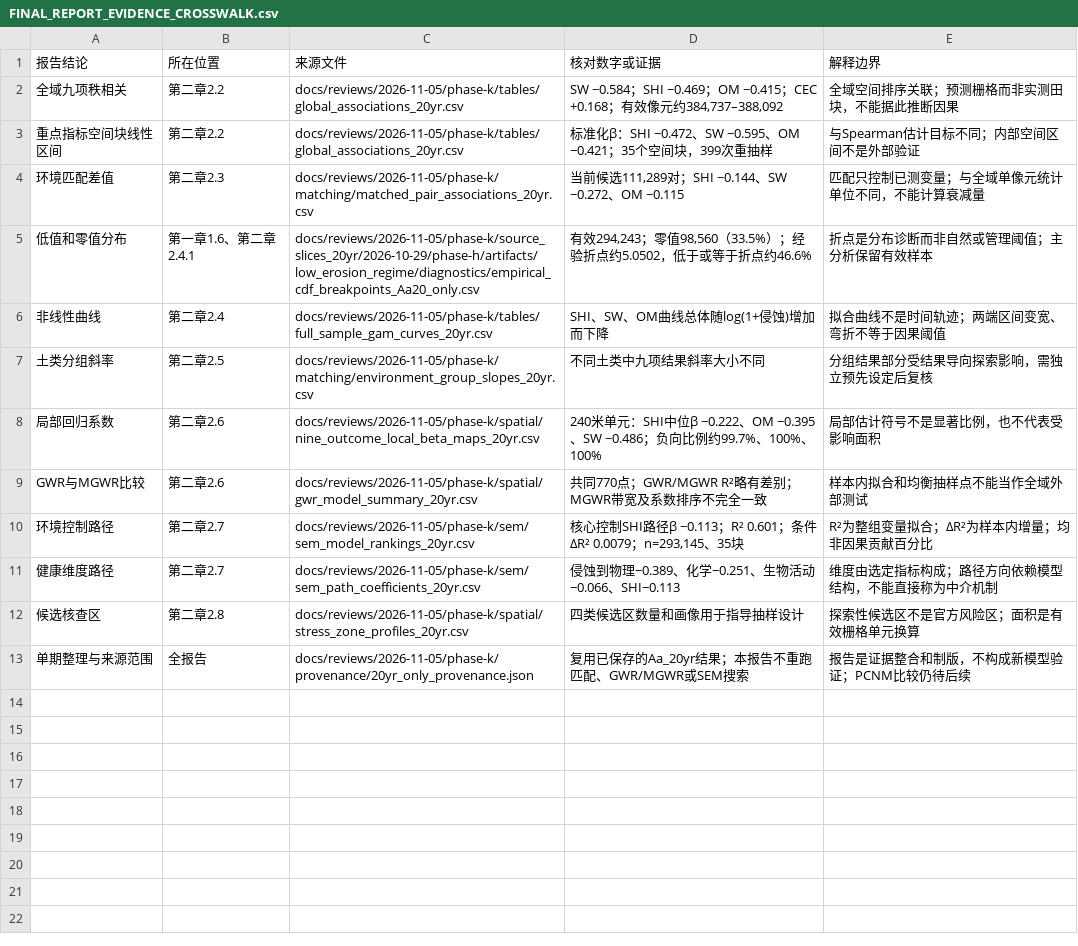
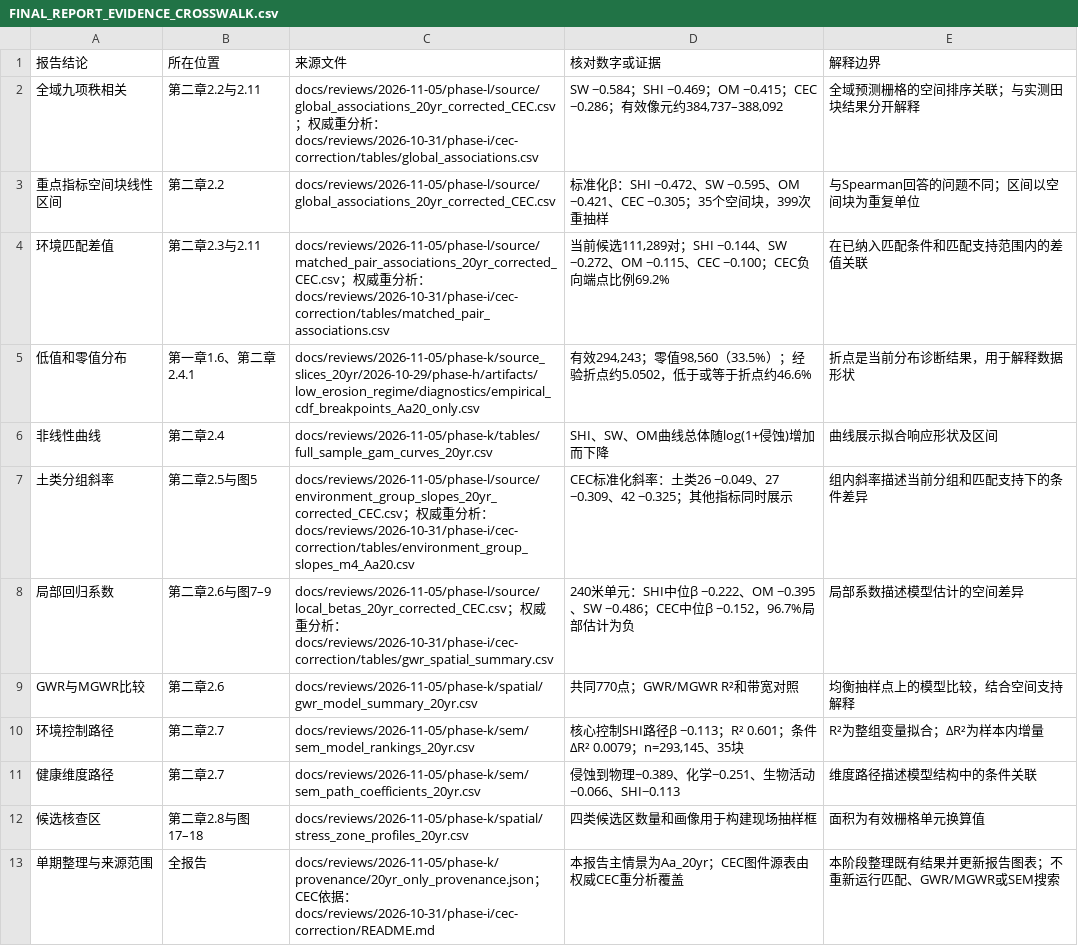
Before and after one commit to shy-sgsg/EnvMatch-SEH, a CSV file: docs/reviews/2026-11-05/phase-l/FINAL_REPORT_EVIDENCE_CROSSWALK.csv, drawn as a sheet.

```diff
--- a/docs/reviews/2026-11-05/phase-l/FINAL_REPORT_EVIDENCE_CROSSWALK.csv
+++ b/docs/reviews/2026-11-05/phase-l/FINAL_REPORT_EVIDENCE_CROSSWALK.csv
@@ -1,13 +1,13 @@
 报告结论,所在位置,来源文件,核对数字或证据,解释边界
-全域九项秩相关,第二章2.2,docs/reviews/2026-11-05/phase-k/tables/global_associations_20yr.csv,"SW −0.584；SHI −0.469；OM −0.415；CEC +0.168；有效像元约384,737–388,092",全域空间排序关联；预测栅格而非实测田块，不能据此推断因果
-重点指标空间块线性区间,第二章2.2,docs/reviews/2026-11-05/phase-k/tables/global_associations_20yr.csv,标准化β：SHI −0.472、SW −0.595、OM −0.421；35个空间块，399次重抽样,与Spearman估计目标不同；内部空间区间不是外部验证
-环境匹配差值,第二章2.3,docs/reviews/2026-11-05/phase-k/matching/matched_pair_associations_20yr.csv,"当前候选111,289对；SHI −0.144、SW −0.272、OM −0.115",匹配只控制已测变量；与全域单像元统计单位不同，不能计算衰减量
-低值和零值分布,第一章1.6、第二章2.4.1,docs/reviews/2026-11-05/phase-k/source_slices_20yr/2026-10-29/phase-h/artifacts/low_erosion_regime/diagnostics/empirical_cdf_breakpoints_Aa20_only.csv,"有效294,243；零值98,560（33.5%）；经验折点约5.0502，低于或等于折点约46.6%",折点是分布诊断而非自然或管理阈值；主分析保留有效样本
-非线性曲线,第二章2.4,docs/reviews/2026-11-05/phase-k/tables/full_sample_gam_curves_20yr.csv,SHI、SW、OM曲线总体随log(1+侵蚀)增加而下降,拟合曲线不是时间轨迹；两端区间变宽、弯折不等于因果阈值
-土类分组斜率,第二章2.5,docs/reviews/2026-11-05/phase-k/matching/environment_group_slopes_20yr.csv,不同土类中九项结果斜率大小不同,分组结果部分受结果导向探索影响，需独立预先设定后复核
-局部回归系数,第二章2.6,docs/reviews/2026-11-05/phase-k/spatial/nine_outcome_local_beta_maps_20yr.csv,240米单元：SHI中位β −0.222、OM −0.395、SW −0.486；负向比例约99.7%、100%、100%,局部估计符号不是显著比例，也不代表受影响面积
-GWR与MGWR比较,第二章2.6,docs/reviews/2026-11-05/phase-k/spatial/gwr_model_summary_20yr.csv,共同770点；GWR/MGWR R²略有差别；MGWR带宽及系数排序不完全一致,样本内拟合和均衡抽样点不能当作全域外部测试
-环境控制路径,第二章2.7,docs/reviews/2026-11-05/phase-k/sem/sem_model_rankings_20yr.csv,"核心控制SHI路径β −0.113；R² 0.601；条件ΔR² 0.0079；n=293,145、35块",R²为整组变量拟合；ΔR²为样本内增量；均非因果贡献百分比
-健康维度路径,第二章2.7,docs/reviews/2026-11-05/phase-k/sem/sem_path_coefficients_20yr.csv,侵蚀到物理−0.389、化学−0.251、生物活动−0.066、SHI−0.113,维度由选定指标构成；路径方向依赖模型结构，不能直接称为中介机制
-候选核查区,第二章2.8,docs/reviews/2026-11-05/phase-k/spatial/stress_zone_profiles_20yr.csv,四类候选区数量和画像用于指导抽样设计,探索性候选区不是官方风险区；面积是有效栅格单元换算
-单期整理与来源范围,全报告,docs/reviews/2026-11-05/phase-k/provenance/20yr_only_provenance.json,复用已保存的Aa_20yr结果；本报告不重跑匹配、GWR/MGWR或SEM搜索,报告是证据整合和制版，不构成新模型验证；PCNM比较仍待后续
+全域九项秩相关,第二章2.2与2.11,docs/reviews/2026-11-05/phase-l/source/global_associations_20yr_corrected_CEC.csv；权威重分析：docs/reviews/2026-10-31/phase-i/cec-correction/tables/global_associations.csv,"SW −0.584；SHI −0.469；OM −0.415；CEC −0.286；有效像元约384,737–388,092",全域预测栅格的空间排序关联；与实测田块结果分开解释
+重点指标空间块线性区间,第二章2.2,docs/reviews/2026-11-05/phase-l/source/global_associations_20yr_corrected_CEC.csv,"标准化β：SHI −0.472、SW −0.595、OM −0.421、CEC −0.305；35个空间块，399次重抽样",与Spearman回答的问题不同；区间以空间块为重复单位
+环境匹配差值,第二章2.3与2.11,docs/reviews/2026-11-05/phase-l/source/matched_pair_associations_20yr_corrected_CEC.csv；权威重分析：docs/reviews/2026-10-31/phase-i/cec-correction/tables/matched_pair_associations.csv,"当前候选111,289对；SHI −0.144、SW −0.272、OM −0.115、CEC −0.100；CEC负向端点比例69.2%",在已纳入匹配条件和匹配支持范围内的差值关联
+低值和零值分布,第一章1.6、第二章2.4.1,docs/reviews/2026-11-05/phase-k/source_slices_20yr/2026-10-29/phase-h/artifacts/low_erosion_regime/diagnostics/empirical_cdf_breakpoints_Aa20_only.csv,"有效294,243；零值98,560（33.5%）；经验折点约5.0502，低于或等于折点约46.6%",折点是当前分布诊断结果，用于解释数据形状
+非线性曲线,第二章2.4,docs/reviews/2026-11-05/phase-k/tables/full_sample_gam_curves_20yr.csv,SHI、SW、OM曲线总体随log(1+侵蚀)增加而下降,曲线展示拟合响应形状及区间
+土类分组斜率,第二章2.5与图5,docs/reviews/2026-11-05/phase-l/source/environment_group_slopes_20yr_corrected_CEC.csv；权威重分析：docs/reviews/2026-10-31/phase-i/cec-correction/tables/environment_group_slopes_m4_Aa20.csv,"CEC标准化斜率：土类26 −0.049、27 −0.309、42 −0.325；其他指标同时展示",组内斜率描述当前分组和匹配支持下的条件差异
+局部回归系数,第二章2.6与图7–9,docs/reviews/2026-11-05/phase-l/source/local_betas_20yr_corrected_CEC.csv；权威重分析：docs/reviews/2026-10-31/phase-i/cec-correction/tables/gwr_spatial_summary.csv,"240米单元：SHI中位β −0.222、OM −0.395、SW −0.486；CEC中位β −0.152，96.7%局部估计为负",局部系数描述模型估计的空间差异
+GWR与MGWR比较,第二章2.6,docs/reviews/2026-11-05/phase-k/spatial/gwr_model_summary_20yr.csv,共同770点；GWR/MGWR R²和带宽对照,均衡抽样点上的模型比较，结合空间支持解释
+环境控制路径,第二章2.7,docs/reviews/2026-11-05/phase-k/sem/sem_model_rankings_20yr.csv,"核心控制SHI路径β −0.113；R² 0.601；条件ΔR² 0.0079；n=293,145、35块",R²为整组变量拟合；ΔR²为样本内增量
+健康维度路径,第二章2.7,docs/reviews/2026-11-05/phase-k/sem/sem_path_coefficients_20yr.csv,侵蚀到物理−0.389、化学−0.251、生物活动−0.066、SHI−0.113,维度路径描述模型结构中的条件关联
+候选核查区,第二章2.8与图17–18,docs/reviews/2026-11-05/phase-k/spatial/stress_zone_profiles_20yr.csv,四类候选区数量和画像用于构建现场抽样框,面积为有效栅格单元换算值
+单期整理与来源范围,全报告,docs/reviews/2026-11-05/phase-k/provenance/20yr_only_provenance.json；CEC依据：docs/reviews/2026-10-31/phase-i/cec-correction/README.md,本报告主情景为Aa_20yr；CEC图件源表由权威CEC重分析覆盖,本阶段整理既有结果并更新报告图表；不重新运行匹配、GWR/MGWR或SEM搜索
```
Also changed, not shown: docs/reviews/2026-11-05/phase-l/source/FIGURE_MANIFEST.csv, 30 other files.
